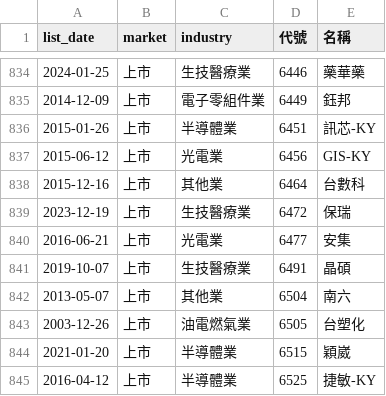
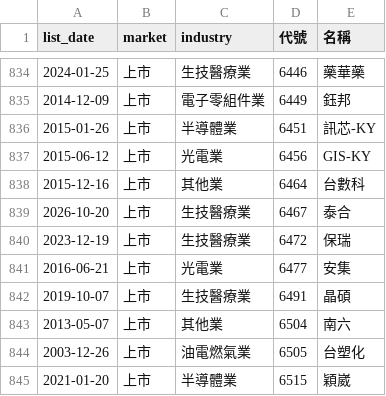
Before and after one commit to ckc216/lohas-stock, a CSV file: data/stock_ticker.csv, drawn as a sheet; only a part is shown, gaps mark what is left out; the shorter side is filled out with more unchanged rows; the diff names each change by its address in the sheet, - before the commit and + after, or states it on an @@ line.

```diff
--- a/data/stock_ticker.csv
+++ b/data/stock_ticker.csv
+row 839: 2026-10-20 | 上市 | 生技醫療業 | 6467 | 泰合
```
